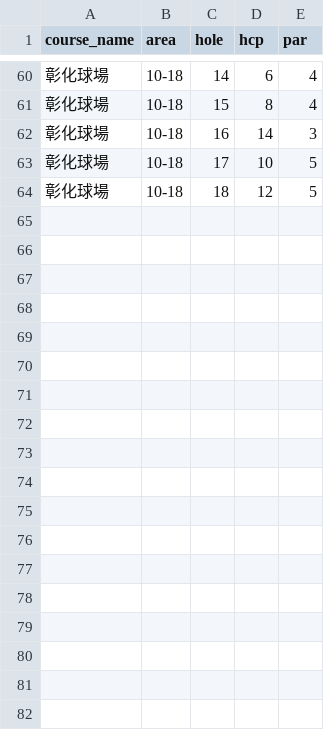
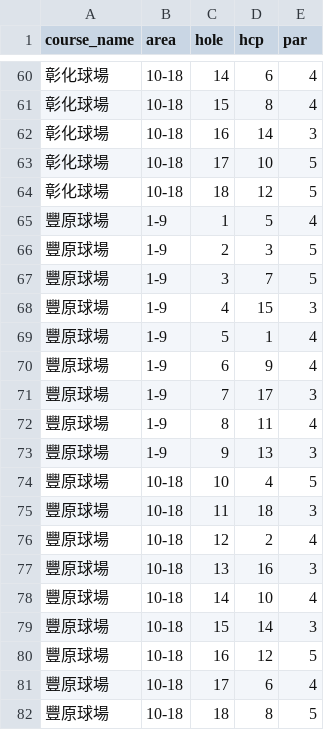
Before and after one commit to raicol2036/match_firebase, a CSV file: course_db.csv, drawn as a sheet; only a part is shown, gaps mark what is left out.

Commit message:
Update course_db.csv

```diff
--- a/course_db.csv
+++ b/course_db.csv
@@ -64 +64,19 @@ course_name,area,hole,hcp,par
 彰化球場,10-18,18,12,5
+豐原球場,1-9,1,5,4
+豐原球場,1-9,2,3,5
+豐原球場,1-9,3,7,5
+豐原球場,1-9,4,15,3
+豐原球場,1-9,5,1,4
+豐原球場,1-9,6,9,4
+豐原球場,1-9,7,17,3
+豐原球場,1-9,8,11,4
+豐原球場,1-9,9,13,3
+豐原球場,10-18,10,4,5
+豐原球場,10-18,11,18,3
+豐原球場,10-18,12,2,4
+豐原球場,10-18,13,16,3
+豐原球場,10-18,14,10,4
+豐原球場,10-18,15,14,3
+豐原球場,10-18,16,12,5
+豐原球場,10-18,17,6,4
+豐原球場,10-18,18,8,5
```
